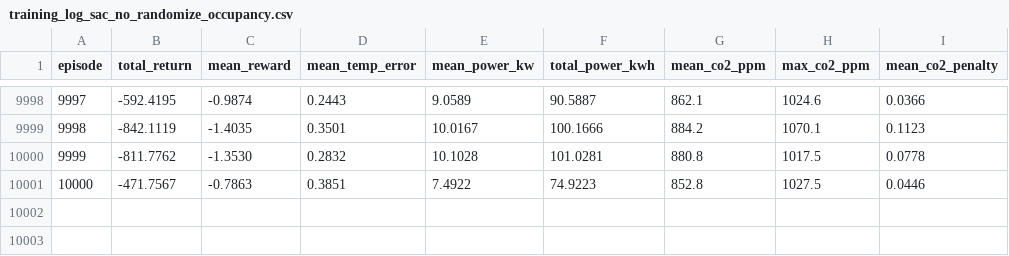
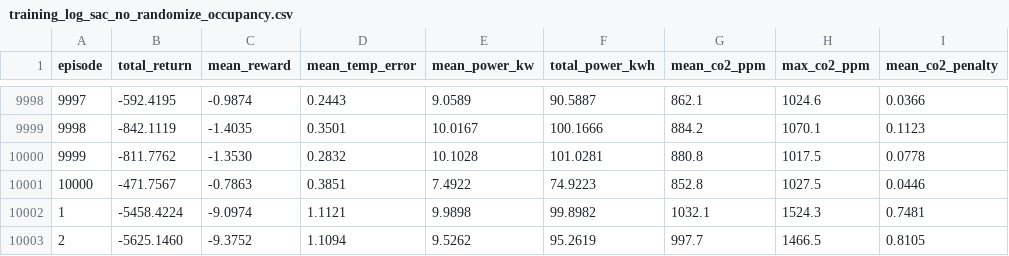
Before and after one commit to takumi0211/vav_co2, a CSV file: outputs/rl/training_log_sac_no_randomize_occupancy.csv, drawn as a sheet; only a part is shown, gaps mark what is left out; the diff names each change by its address in the sheet, - before the commit and + after, or states it on an @@ line.

```diff
--- a/outputs/rl/training_log_sac_no_randomize_occupancy.csv
+++ b/outputs/rl/training_log_sac_no_randomize_occupancy.csv
+row 10002: 1 | -5458.4224 | -9.0974 | 1.1121 | 9.9898 | 99.8982 | 1032.1 | 1524.3 | 0.7481
+row 10003: 2 | -5625.1460 | -9.3752 | 1.1094 | 9.5262 | 95.2619 | 997.7 | 1466.5 | 0.8105
```
Also changed, not shown: outputs/rl/training_log_td3_no_randomize_occupancy.csv, 6 other files.
